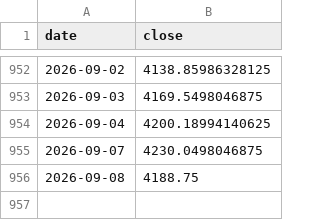
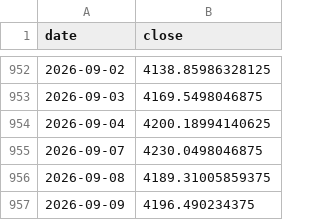
Before and after one commit to marcschaefer5/laenderrisiko-monitor, a CSV file: daten/aktien_IS.csv, drawn as a sheet; only a part is shown, gaps mark what is left out.

```diff
--- a/daten/aktien_IS.csv
+++ b/daten/aktien_IS.csv
@@ -955,2 +955,3 @@ date;close
 2026-09-07;4230.0498046875
-2026-09-08;4188.75
+2026-09-08;4189.31005859375
+2026-09-09;4196.490234375
```
Also changed, not shown: daten/fx_BR.csv, daten/fx_EG.csv, 21 other files.
